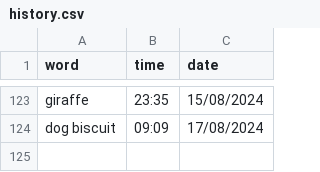
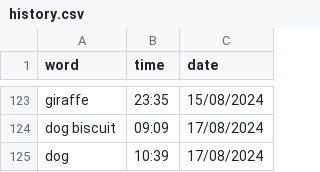
Before and after one commit to njkhanh39/CS163-23APCS2-Group4, a CSV file: Project/DictionaryGR4/DictionaryGR4/History/Eng-Eng/history.csv, drawn as a sheet; only a part is shown, gaps mark what is left out.

```diff
--- a/Project/DictionaryGR4/DictionaryGR4/History/Eng-Eng/history.csv
+++ b/Project/DictionaryGR4/DictionaryGR4/History/Eng-Eng/history.csv
@@ -124 +124,2 @@ giraffe,23:35,15/08/2024
 dog biscuit,09:09,17/08/2024
+dog,10:39,17/08/2024
```
Also changed, not shown: 6 other files.
